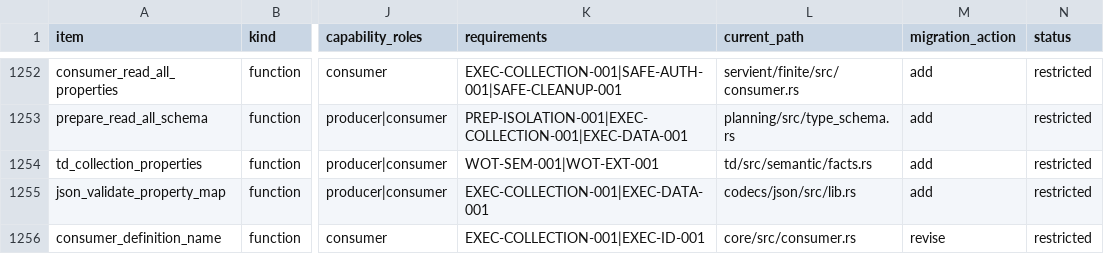
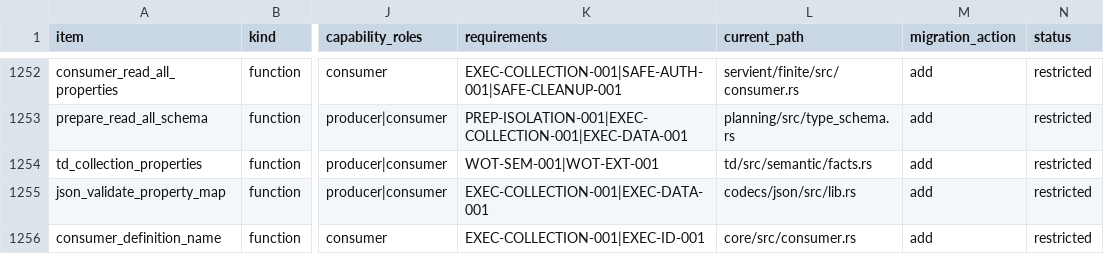
Before and after one commit to yushun1990/clinkz-wot, a CSV file: docs/api-ownership.csv, drawn as a sheet; only a part is shown, gaps mark what is left out; the diff names each change by its address in the sheet, - before the commit and + after, or states it on an @@ line.

```diff
--- a/docs/api-ownership.csv
+++ b/docs/api-ownership.csv
-M1256 (migration_action): revise
+M1256 (migration_action): add
```
Also changed, not shown: 2 other files.
